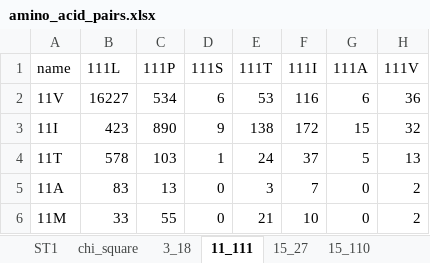
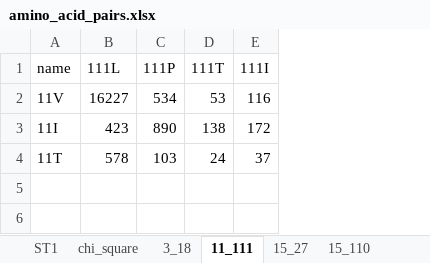
Before and after one commit to hivdb/hiv-capsid-data, an Excel workbook: 09_correlated_position/amino_acid_pairs.xlsx, sheet 11_111, drawn as a sheet; values as stored, in another font and other column widths than the file's, no borders; the diff names each change by its address in the sheet, - before the commit and + after, or states it on an @@ line.

```diff
--- a/09_correlated_position/amino_acid_pairs.xlsx (sheet 11_111)
+++ b/09_correlated_position/amino_acid_pairs.xlsx (sheet 11_111)
-column D (111S), rows 2-4: 6 | 9 | 1
-column G (111A), rows 2-4: 6 | 15 | 5
-column H (111V), rows 2-4: 36 | 32 | 13
-row 5: 11A | 83 | 13 | 0 | 3 | 7 | 0 | 2
-row 6: 11M | 33 | 55 | 0 | 21 | 10 | 0 | 2
```
Also changed, not shown: sheet chi_square, sheet ST1, sheet 78_183, sheet 107_183, sheet 91_120, sheet 187_207, 26 more sheets, 5 other files.
